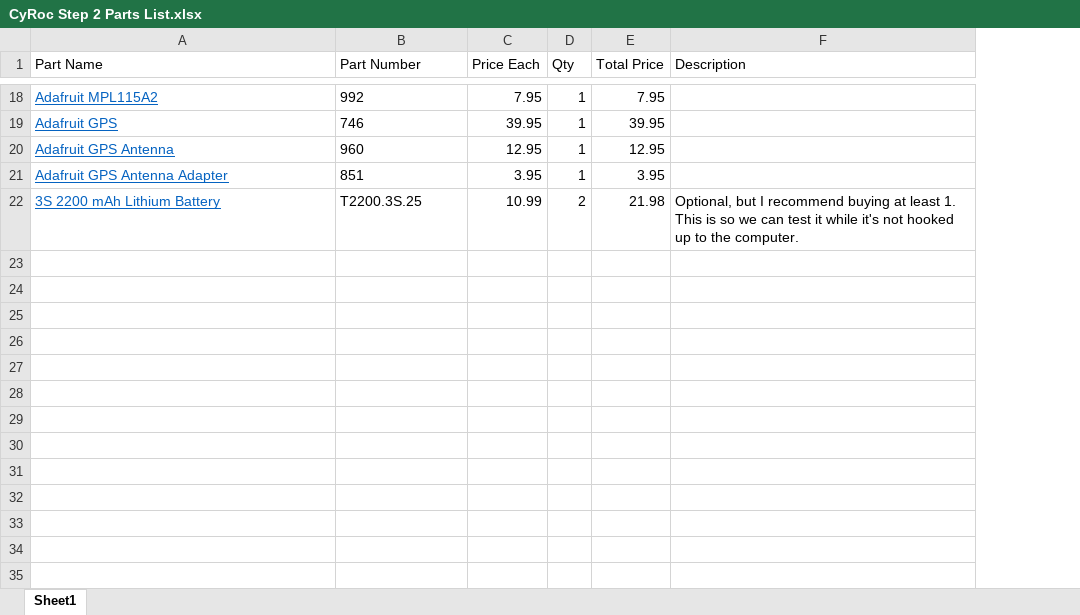
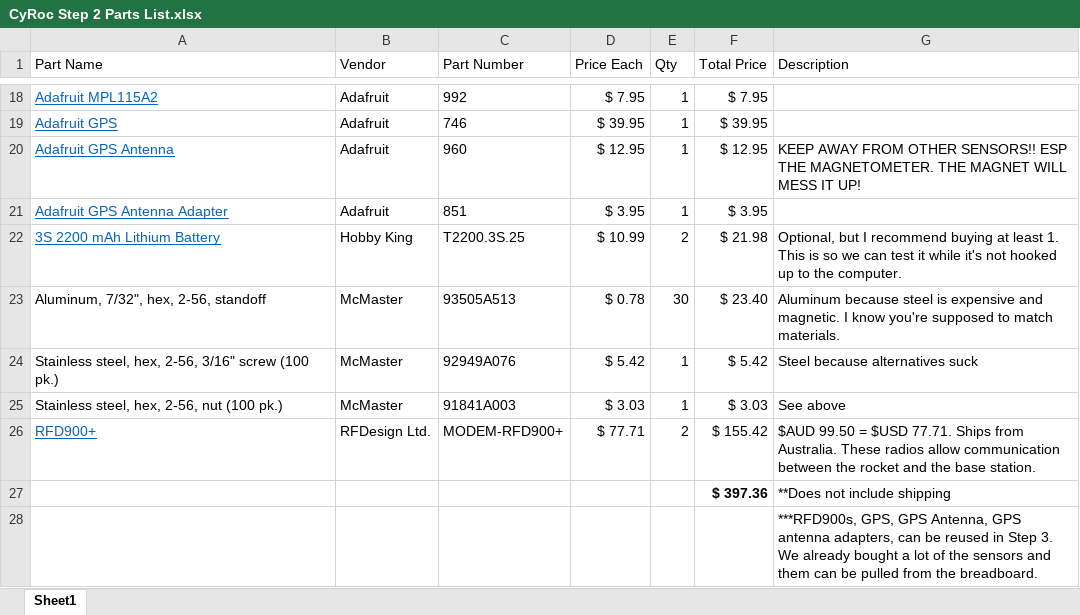
Before and after one commit to djmallek/CycloneRocketry, an Excel workbook: CyRoc Step 2 Parts List.xlsx, sheet Sheet1, drawn as a sheet; only a part is shown, gaps mark what is left out; values as stored, in another font and other column widths than the file's, no borders; addresses are those after the commit; the diff covers the shown part only; the diff names each change by its address in the sheet, - before the commit and + after, or states it on an @@ line.

```diff
--- a/CyRoc Step 2 Parts List.xlsx (sheet Sheet1)
+++ b/CyRoc Step 2 Parts List.xlsx (sheet Sheet1)
+column B (Vendor), rows 18-22: Adafruit | Adafruit | Adafruit | Adafruit | Hobby King
-D18 (Price Each): 7.95
+D18 (Price Each): $ 7.95
-F18 (Total Price): 7.95
+F18 (Total Price): $ 7.95
-D19 (Price Each): 39.95
+D19 (Price Each): $ 39.95
-F19 (Total Price): 39.95
+F19 (Total Price): $ 39.95
-D20 (Price Each): 12.95
+D20 (Price Each): $ 12.95
-F20 (Total Price): 12.95
+F20 (Total Price): $ 12.95
-G20 (Description): (empty)
+G20 (Description): KEEP AWAY FROM OTHER SENSORS!! ESP THE MAGNETOMETER. THE MAGNET WILL MESS IT UP!
-D21 (Price Each): 3.95
+D21 (Price Each): $ 3.95
-F21 (Total Price): 3.95
+F21 (Total Price): $ 3.95
-D22 (Price Each): 10.99
+D22 (Price Each): $ 10.99
-F22 (Total Price): 21.98
+F22 (Total Price): $ 21.98
+row 23: Aluminum, 7/32", hex, 2-56, standoff | McMaster | 93505A513 | $ 0.78 | 30 | $ 23.40 | Aluminum because steel is expensive and magnetic. I know you're supposed to match materials.
+row 24: Stainless steel, hex, 2-56, 3/16" screw (100 pk.) | McMaster | 92949A076 | $ 5.42 | 1 | $ 5.42 | Steel because alternatives suck
+row 25: Stainless steel, hex, 2-56, nut (100 pk.) | McMaster | 91841A003 | $ 3.03 | 1 | $ 3.03 | See above
+row 26: RFD900+ | RFDesign Ltd. | MODEM-RFD900+ | $ 77.71 | 2 | $ 155.42 | $AUD 99.50 = $USD 77.71. Ships from Australia. These radios allow communication between the rocket and the base station.
+row 27:  |  |  |  |  | $ 397.36 | **Does not include shipping
+row 28:  |  |  |  |  |  | ***RFD900s, GPS, GPS Antenna, GPS antenna adapters, can be reused in Step 3. We already bought a lot of the sensors and them can be pulled from the breadboard.
```
Also changed, not shown: 4 added rows, 4 removed rows and 24 edited cells elsewhere in this sheet.
